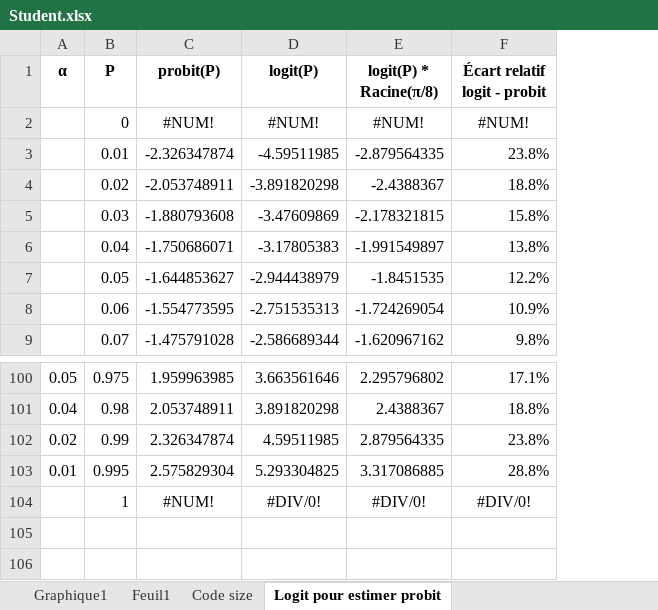
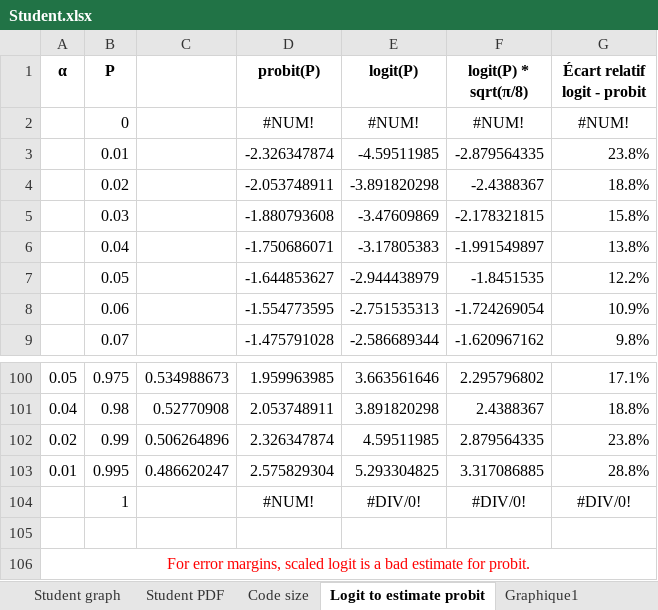
Before and after one commit to repzilon/Repzilon.Libraries, an Excel workbook: Student.xlsx, sheet Logit to estimate probit, drawn as a sheet; only a part is shown, gaps mark what is left out; values as stored, in another font and other column widths than the file's, no borders; addresses are those after the commit; the diff names each change by its address in the sheet, - before the commit and + after, or states it on an @@ line.

Commit message:
Logit function check and try to estimate probit
This is a bit of a cheat because the scaling function was found using a polynomial trend line in Excel

```diff
--- a/Student.xlsx (sheet Logit to estimate probit)
+++ b/Student.xlsx (sheet Logit to estimate probit)
-sheet tab: Feuil1
+sheet tab: Student PDF
-sheet tab: Logit pour estimer probit
+sheet tab: Logit to estimate probit
+sheet tab: Student graph
@@ sheet tab order changed: Student graph | Student PDF | Code size | Logit to estimate probit | Graphique1 @@
+column C, rows 100-103: 0.534988673 | 0.52770908 | 0.506264896 | 0.486620247
-F1: logit(P) * Racine(π/8)
+F1: logit(P) * sqrt(π/8)
+row 105: (empty)
+row 106: For error margins, scaled logit is a bad estimate for probit.
```
Also changed, not shown: sheet Code size, sheet Student PDF, formulas that keep their value, charts or pictures, 2 other files.
